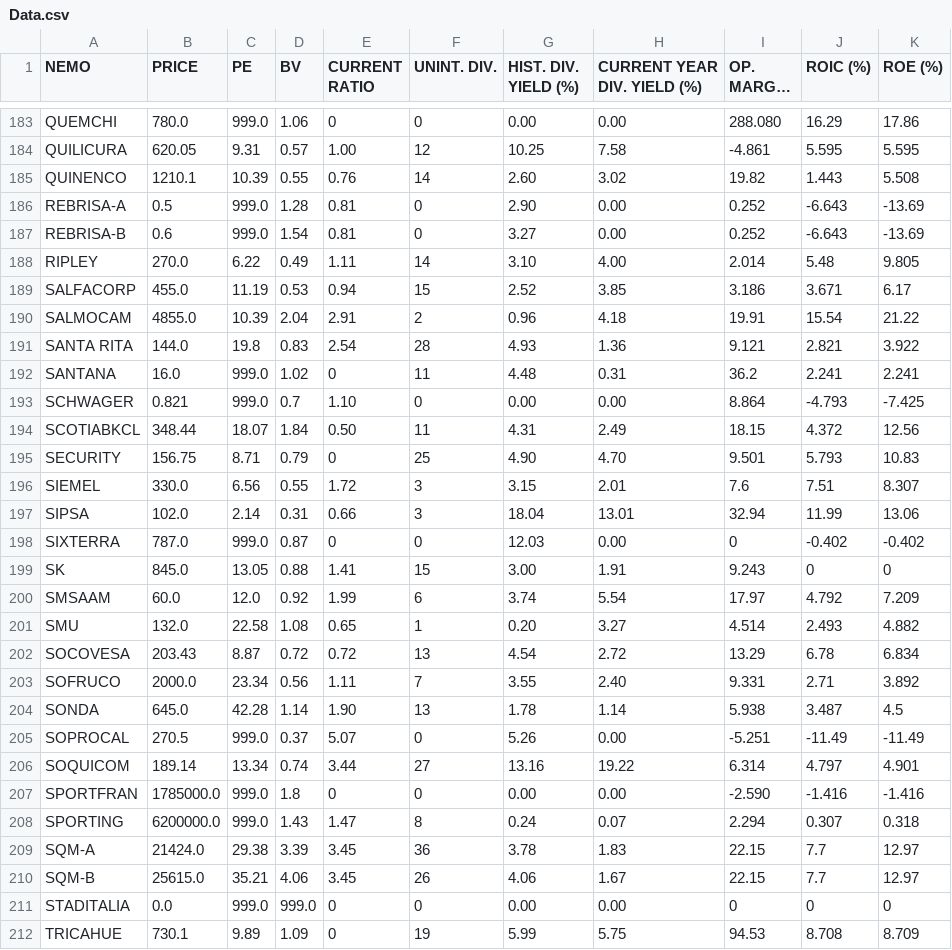
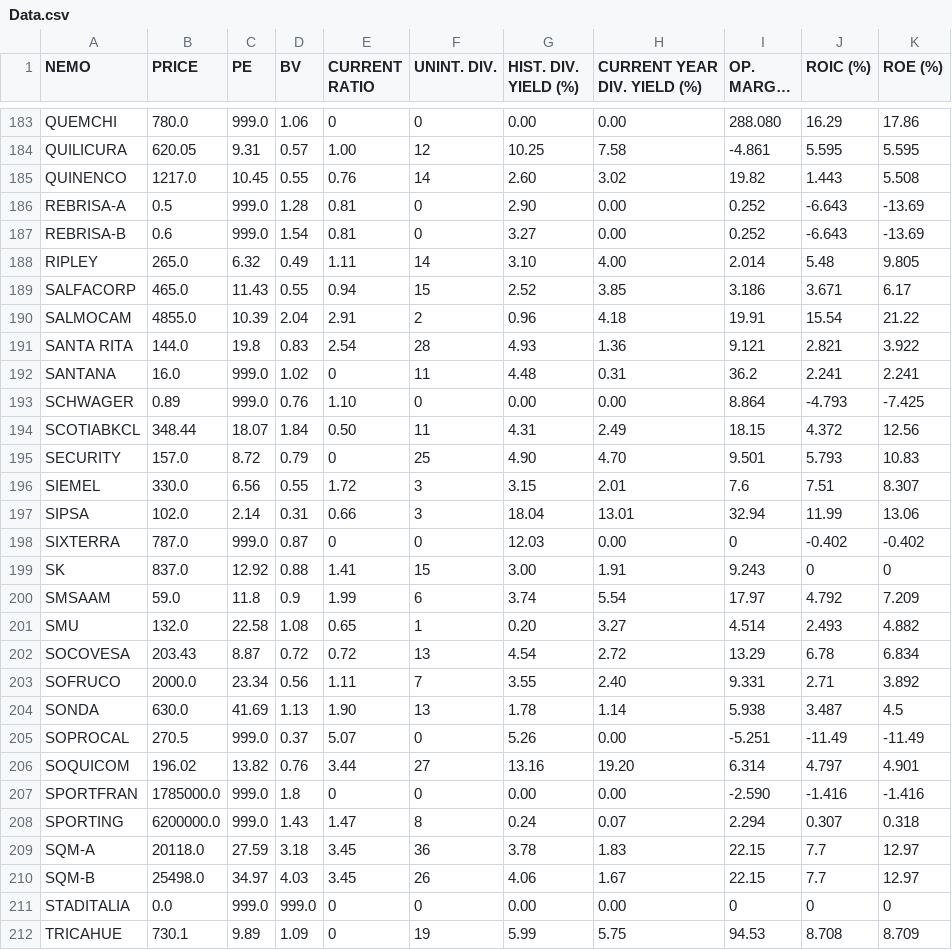
Before and after one commit to roschmid/waynefoundation, a CSV file: assets/Data.csv, drawn as a sheet; only a part is shown, gaps mark what is left out; long unchanged cells end in …; the diff covers the shown part only.

```diff
--- a/assets/Data.csv
+++ b/assets/Data.csv
@@ -184,7 +184,7 @@ QUEMCHI,780.0,999.0,1.06,0,0,0.00,0.00,288.080,16.29,17.86
 QUILICURA,620.05,9.31,0.57,1.00,12,10.25,7.58,-4.861,5.595,5.595
-QUINENCO,1210.1,10.39,0.55,0.76,14,2.60,3.02,19.82,1.443,5.508
+QUINENCO,1217.0,10.45,0.55,0.76,14,2.60,3.02,19.82,1.443,5.508
 REBRISA-A,0.5,999.0,1.28,0.81,0,2.90,0.00,0.252,-6.643,-13.69
 REBRISA-B,0.6,999.0,1.54,0.81,0,3.27,0.00,0.252,-6.643,-13.69
-RIPLEY,270.0,6.22,0.49,1.11,14,3.10,4.00,2.014,5.48,9.805
-SALFACORP,455.0,11.19,0.53,0.94,15,2.52,3.85,3.186,3.671,6.17
+RIPLEY,265.0,6.32,0.49,1.11,14,3.10,4.00,2.014,5.48,9.805
+SALFACORP,465.0,11.43,0.55,0.94,15,2.52,3.85,3.186,3.671,6.17
 SALMOCAM,4855.0,10.39,2.04,2.91,2,0.96,4.18,19.91,15.54,21.22
@@ -192,5 +192,5 @@ SANTA RITA,144.0,19.8,0.83,2.54,28,4.93,1.36,9.121,2.821,3.922
 SANTANA,16.0,999.0,1.02,0,11,4.48,0.31,36.2,2.241,2.241
-SCHWAGER,0.821,999.0,0.7,1.10,0,0.00,0.00,8.864,-4.793,-7.425
+SCHWAGER,0.89,999.0,0.76,1.10,0,0.00,0.00,8.864,-4.793,-7.425
 SCOTIABKCL,348.44,18.07,1.84,0.50,11,4.31,2.49,18.15,4.372,12.56
-SECURITY,156.75,8.71,0.79,0,25,4.90,4.70,9.501,5.793,10.83
+SECURITY,157.0,8.72,0.79,0,25,4.90,4.70,9.501,5.793,10.83
 SIEMEL,330.0,6.56,0.55,1.72,3,3.15,2.01,7.6,7.51,8.307
@@ -198,4 +198,4 @@ SIPSA,102.0,2.14,0.31,0.66,3,18.04,13.01,32.94,11.99,13.06
 SIXTERRA,787.0,999.0,0.87,0,0,12.03,0.00,0,-0.402,-0.402
-SK,845.0,13.05,0.88,1.41,15,3.00,1.91,9.243,0,0
-SMSAAM,60.0,12.0,0.92,1.99,6,3.74,5.54,17.97,4.792,7.209
+SK,837.0,12.92,0.88,1.41,15,3.00,1.91,9.243,0,0
+SMSAAM,59.0,11.8,0.9,1.99,6,3.74,5.54,17.97,4.792,7.209
 SMU,132.0,22.58,1.08,0.65,1,0.20,3.27,4.514,2.493,4.882
@@ -203,9 +203,9 @@ SOCOVESA,203.43,8.87,0.72,0.72,13,4.54,2.72,13.29,6.78,6.834
 SOFRUCO,2000.0,23.34,0.56,1.11,7,3.55,2.40,9.331,2.71,3.892
-SONDA,645.0,42.28,1.14,1.90,13,1.78,1.14,5.938,3.487,4.5
+SONDA,630.0,41.69,1.13,1.90,13,1.78,1.14,5.938,3.487,4.5
 SOPROCAL,270.5,999.0,0.37,5.07,0,5.26,0.00,-5.251,-11.49,-11.49
-SOQUICOM,189.14,13.34,0.74,3.44,27,13.16,19.22,6.314,4.797,4.901
+SOQUICOM,196.02,13.82,0.76,3.44,27,13.16,19.20,6.314,4.797,4.901
 SPORTFRAN,1785000.0,999.0,1.8,0,0,0.00,0.00,-2.590,-1.416,-1.416
 SPORTING,6200000.0,999.0,1.43,1.47,8,0.24,0.07,2.294,0.307,0.318
-SQM-A,21424.0,29.38,3.39,3.45,36,3.78,1.83,22.15,7.7,12.97
-SQM-B,25615.0,35.21,4.06,3.45,26,4.06,1.67,22.15,7.7,12.97
+SQM-A,20118.0,27.59,3.18,3.45,36,3.78,1.83,22.15,7.7,12.97
+SQM-B,25498.0,34.97,4.03,3.45,26,4.06,1.67,22.15,7.7,12.97
 STADITALIA,0.0,999.0,999.0,0,0,0.00,0.00,0,0,0
```
Also changed, not shown: 110 edited cells elsewhere in this file, 1 other file.
